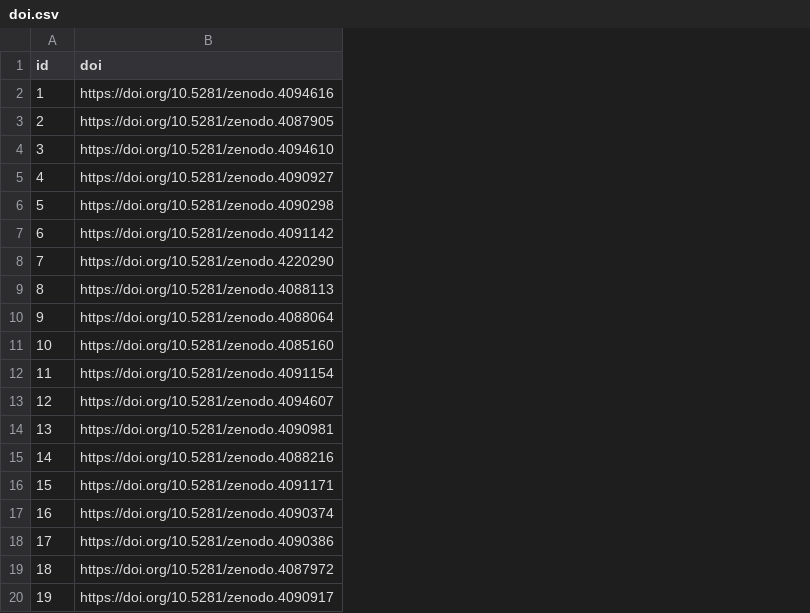
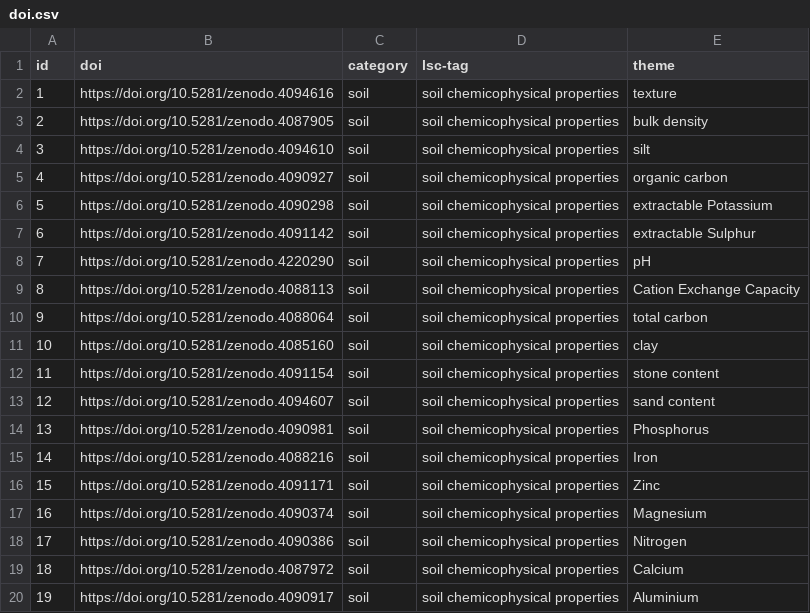
Before and after one commit to lsc-hubs/kenya-catalogue, a CSV file: portals/Africa/iSDAsoil/doi.csv, drawn as a sheet; the diff names each change by its address in the sheet, - before the commit and + after, or states it on an @@ line.

Commit message:
Update doi.csv: add category, lsc-tag and theme (only one theme per record)

```diff
--- a/portals/Africa/iSDAsoil/doi.csv
+++ b/portals/Africa/iSDAsoil/doi.csv
+column C (category), rows 2-20: all soil
+column D (lsc-tag), rows 2-20: all soil chemicophysical properties
+column E (theme), rows 2-20: texture | bulk density | silt | organic carbon | extractable Potassium | extractable Sulphur | pH | Cation Exchange Capacity | total carbon | clay | stone content | sand content | Phosphorus | Iron | Zinc | Magnesium | Nitrogen | Calcium | Aluminium
```
